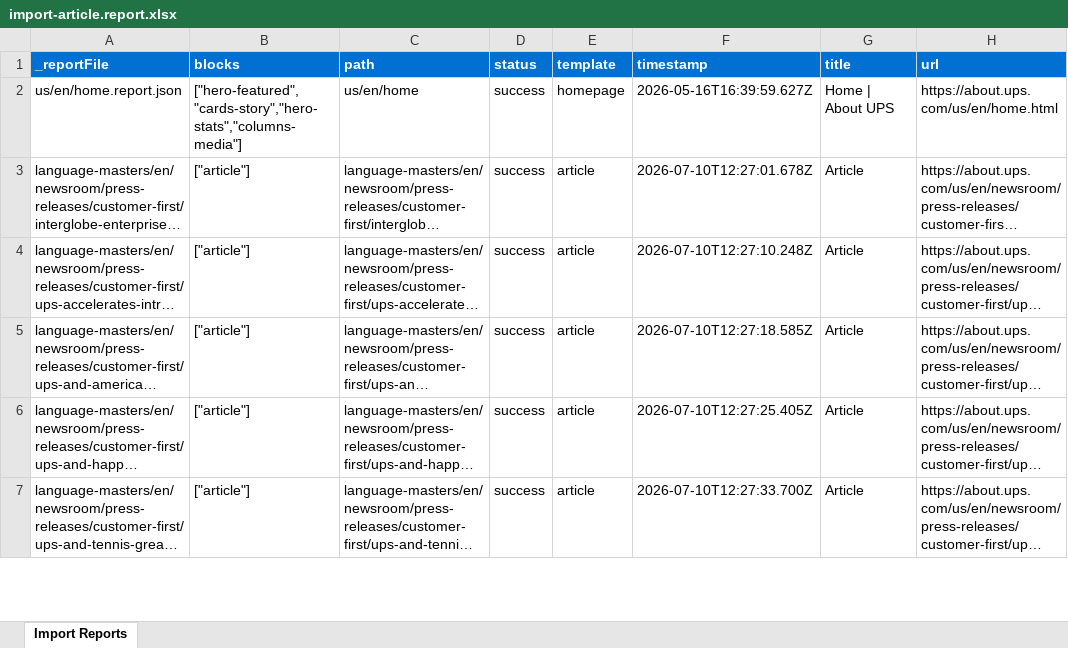
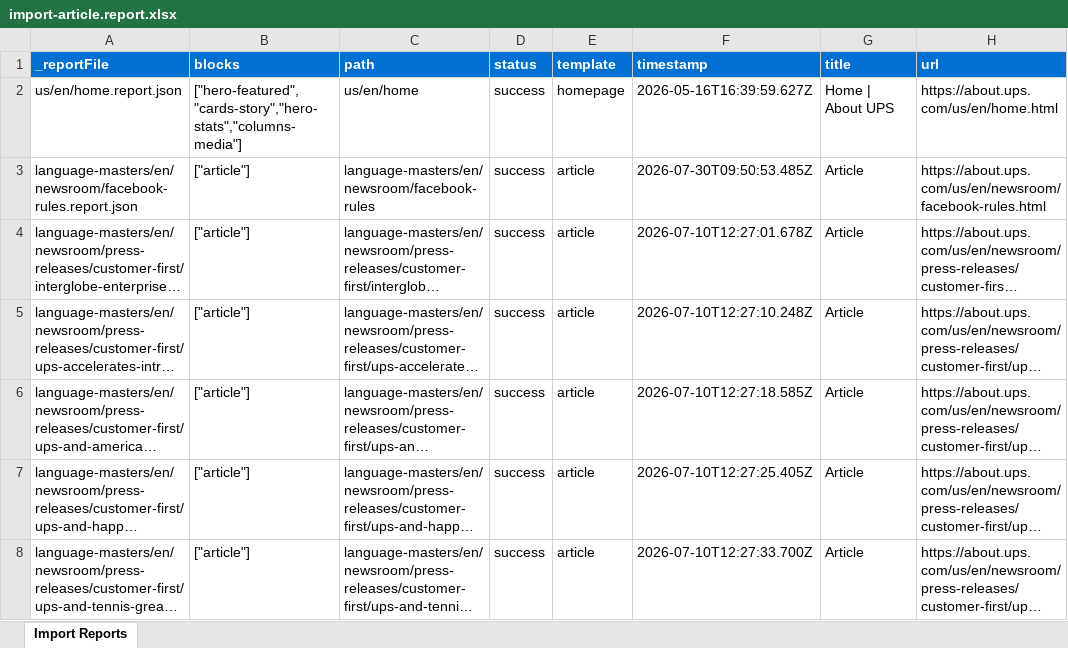
Before and after one commit to 8497785/ups-unified-site-eds-foundation, an Excel workbook: tools/importer/reports/import-article.report.xlsx, sheet Import Reports, drawn as a sheet; only a part is shown; long unchanged cells end in …; values as stored, in another font and other column widths than the file's, no borders; the diff names each change by its address in the sheet, - before the commit and + after, or states it on an @@ line.

```diff
--- a/tools/importer/reports/import-article.report.xlsx (sheet Import Reports)
+++ b/tools/importer/reports/import-article.report.xlsx (sheet Import Reports)
+row 3: language-masters/en/newsroom/facebook-rules.report.json | ["article"] | language-masters/en/newsroom/facebook-rules | success | article | 2026-07-30T09:50:53.485Z | Article | https://about.ups.com/us/en/newsroom/facebook-rules.html
```
Also changed, not shown: 5 other files.
